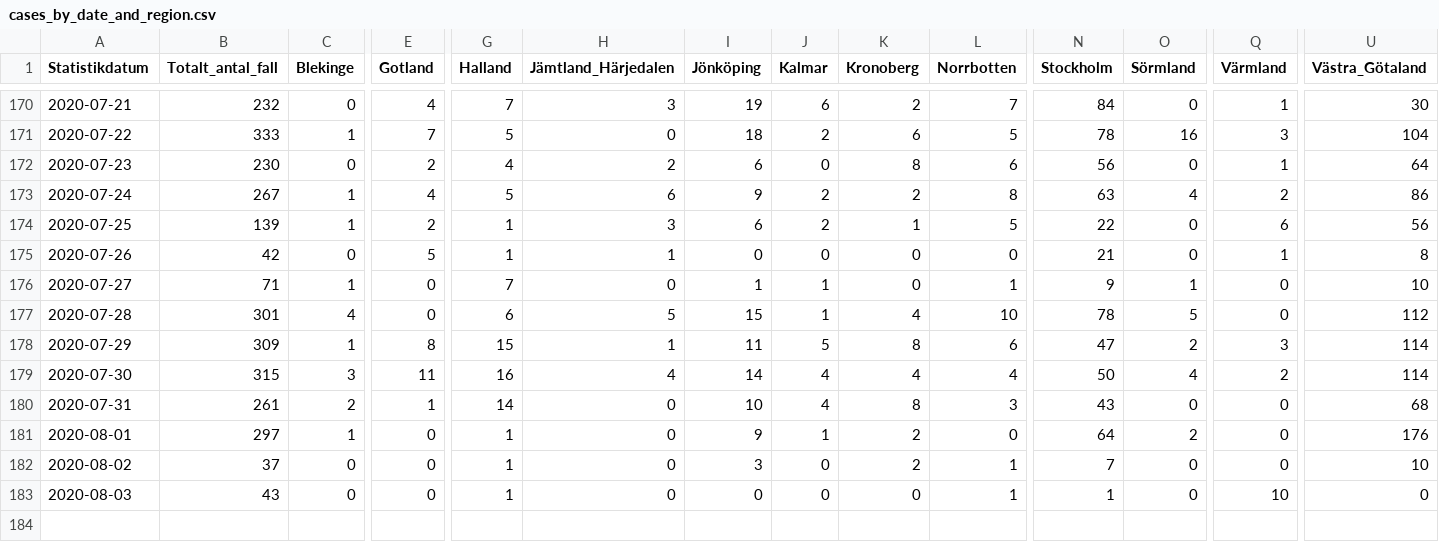
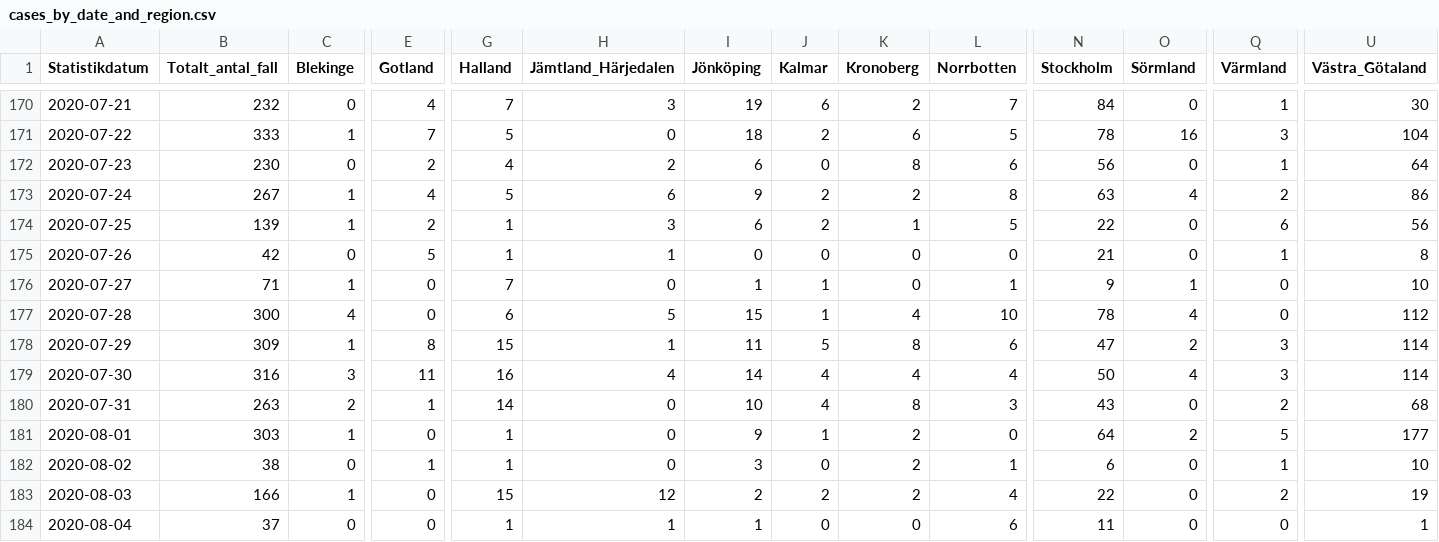
Before and after one commit to shortlisted/covid-19-sweden, a CSV file: cases_by_date_and_region.csv, drawn as a sheet; only a part is shown, gaps mark what is left out; rows hold the shown columns only; the diff covers the shown part only; the diff names each change by its address in the sheet, - before the commit and + after, or states it on an @@ line.

Commit message:
August 4, Swedish covid-19 data

```diff
--- a/cases_by_date_and_region.csv
+++ b/cases_by_date_and_region.csv
-B177 (Totalt_antal_fall): 301
+B177 (Totalt_antal_fall): 300
-O177 (Sörmland): 5
+O177 (Sörmland): 4
-B179 (Totalt_antal_fall): 315
+B179 (Totalt_antal_fall): 316
-Q179 (Värmland): 2
+Q179 (Värmland): 3
-B180 (Totalt_antal_fall): 261
+B180 (Totalt_antal_fall): 263
-Q180 (Värmland): 0
+Q180 (Värmland): 2
-B181 (Totalt_antal_fall): 297
+B181 (Totalt_antal_fall): 303
-Q181 (Värmland): 0
+Q181 (Värmland): 5
-U181 (Västra_Götaland): 176
+U181 (Västra_Götaland): 177
-B182 (Totalt_antal_fall): 37
+B182 (Totalt_antal_fall): 38
-E182 (Gotland): 0
+E182 (Gotland): 1
-N182 (Stockholm): 7
+N182 (Stockholm): 6
-Q182 (Värmland): 0
+Q182 (Värmland): 1
-B183 (Totalt_antal_fall): 43
+B183 (Totalt_antal_fall): 166
-C183 (Blekinge): 0
+C183 (Blekinge): 1
-G183 (Halland): 1
+G183 (Halland): 15
-H183 (Jämtland_Härjedalen): 0
+H183 (Jämtland_Härjedalen): 12
-I183 (Jönköping): 0
+I183 (Jönköping): 2
-J183 (Kalmar): 0
+J183 (Kalmar): 2
-K183 (Kronoberg): 0
+K183 (Kronoberg): 2
-L183 (Norrbotten): 1
+L183 (Norrbotten): 4
-N183 (Stockholm): 1
+N183 (Stockholm): 22
-Q183 (Värmland): 10
+Q183 (Värmland): 2
-U183 (Västra_Götaland): 0
+U183 (Västra_Götaland): 19
+row 184: 2020-08-04 | 37 | 0 | 0 | 1 | 1 | 1 | 0 | 0 | 6 | 11 | 0 | 0 | 1
```
Also changed, not shown: 5 edited cells elsewhere in this file, ICU_by_date.csv, deaths_by_date.csv, 3 other files.
